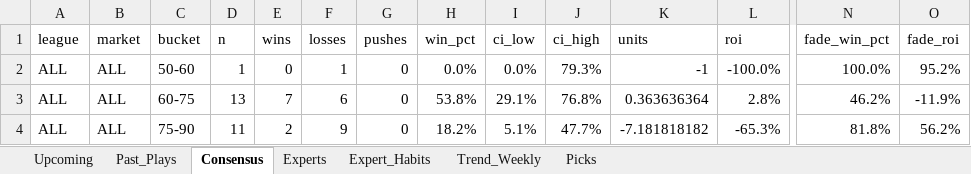
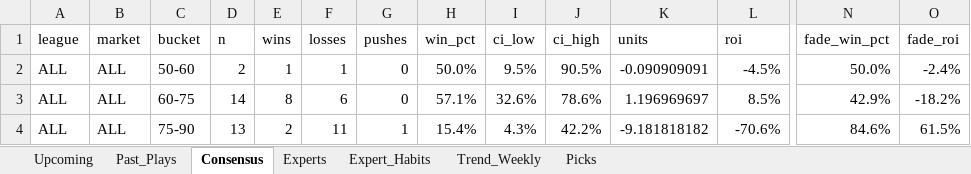
Before and after one commit to hnguyen76/actions-tracker, an Excel workbook: reports/actions_report.xlsx, sheet Consensus, drawn as a sheet; only a part is shown, gaps mark what is left out; values as stored, in another font and other column widths than the file's, no borders; the diff covers the shown part only; the diff names each change by its address in the sheet, - before the commit and + after, or states it on an @@ line.

```diff
--- a/reports/actions_report.xlsx (sheet Consensus)
+++ b/reports/actions_report.xlsx (sheet Consensus)
-D2 (n): 1
+D2 (n): 2
-E2 (wins): 0
+E2 (wins): 1
-H2 (win_pct): 0.0%
+H2 (win_pct): 50.0%
-I2 (ci_low): 0.0%
+I2 (ci_low): 9.5%
-J2 (ci_high): 79.3%
+J2 (ci_high): 90.5%
-K2 (units): -1
+K2 (units): -0.090909091
-L2 (roi): -100.0%
+L2 (roi): -4.5%
-N2 (fade_win_pct): 100.0%
+N2 (fade_win_pct): 50.0%
-O2 (fade_roi): 95.2%
+O2 (fade_roi): -2.4%
-D3 (n): 13
+D3 (n): 14
-E3 (wins): 7
+E3 (wins): 8
-H3 (win_pct): 53.8%
+H3 (win_pct): 57.1%
-I3 (ci_low): 29.1%
+I3 (ci_low): 32.6%
-J3 (ci_high): 76.8%
+J3 (ci_high): 78.6%
-K3 (units): 0.363636364
+K3 (units): 1.196969697
-L3 (roi): 2.8%
+L3 (roi): 8.5%
-N3 (fade_win_pct): 46.2%
+N3 (fade_win_pct): 42.9%
-O3 (fade_roi): -11.9%
+O3 (fade_roi): -18.2%
-D4 (n): 11
+D4 (n): 13
-F4 (losses): 9
+F4 (losses): 11
-G4 (pushes): 0
+G4 (pushes): 1
-H4 (win_pct): 18.2%
+H4 (win_pct): 15.4%
-I4 (ci_low): 5.1%
+I4 (ci_low): 4.3%
-J4 (ci_high): 47.7%
+J4 (ci_high): 42.2%
-K4 (units): -7.181818182
+K4 (units): -9.181818182
-L4 (roi): -65.3%
+L4 (roi): -70.6%
-N4 (fade_win_pct): 81.8%
+N4 (fade_win_pct): 84.6%
-O4 (fade_roi): 56.2%
+O4 (fade_roi): 61.5%
```
Also changed, not shown: 12 added rows and 51 edited cells elsewhere in this sheet, sheet Experts, sheet Picks, sheet Expert_Habits, sheet Past_Plays, sheet Upcoming, sheet Trend_Weekly, site/actions_report.xlsx, 2 other files.
